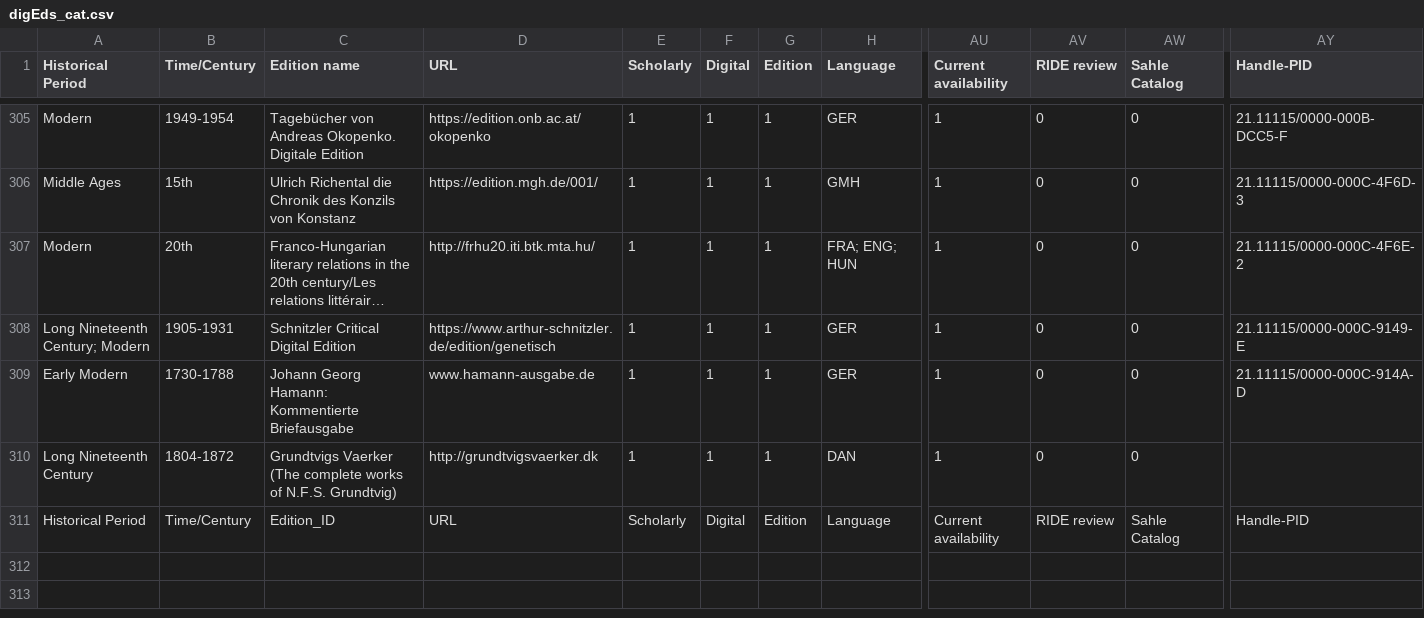
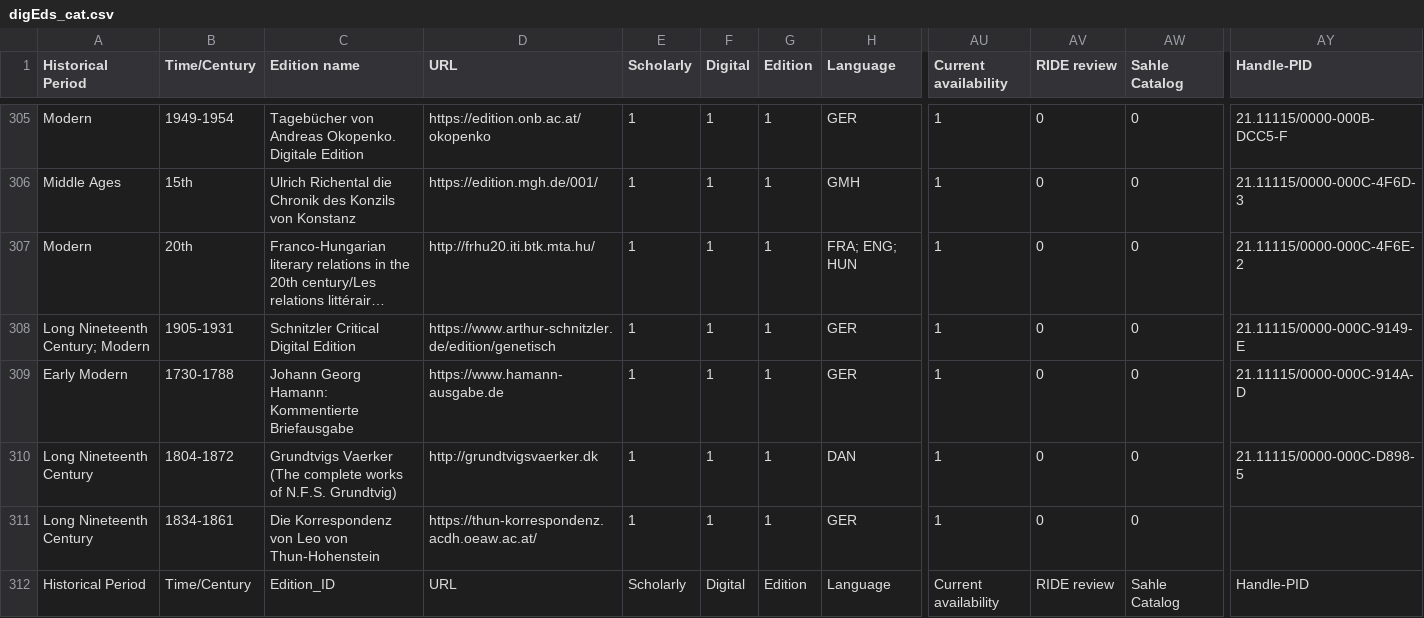
Before and after one commit to gfranzini/digEds_cat, a CSV file: digEds_cat.csv, drawn as a sheet; only a part is shown, gaps mark what is left out; long unchanged cells end in …; rows hold the shown columns only; the diff names each change by its address in the sheet, - before the commit and + after, or states it on an @@ line.

Commit message:
Added new USER edition + fixes

```diff
--- a/digEds_cat.csv
+++ b/digEds_cat.csv
-D309 (URL): www.hamann-ausgabe.de
+D309 (URL): https://www.hamann-ausgabe.de
-AY310 (Handle-PID): (empty)
+AY310 (Handle-PID): 21.11115/0000-000C-D898-5
+row 311: Long Nineteenth Century | 1834-1861 | Die Korrespondenz von Leo von Thun-Hohenstein | https://thun-korrespondenz.acdh.oeaw.ac.at/ | 1 | 1 | 1 | GER | 1 | 0 | 0
```
